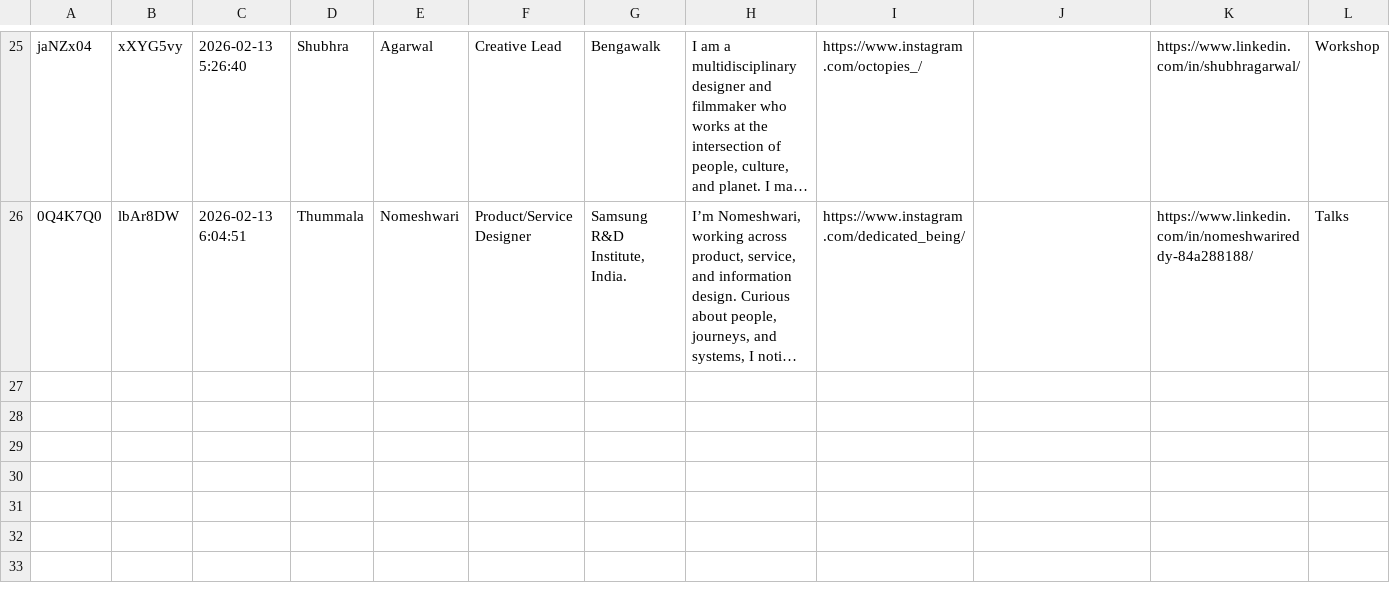
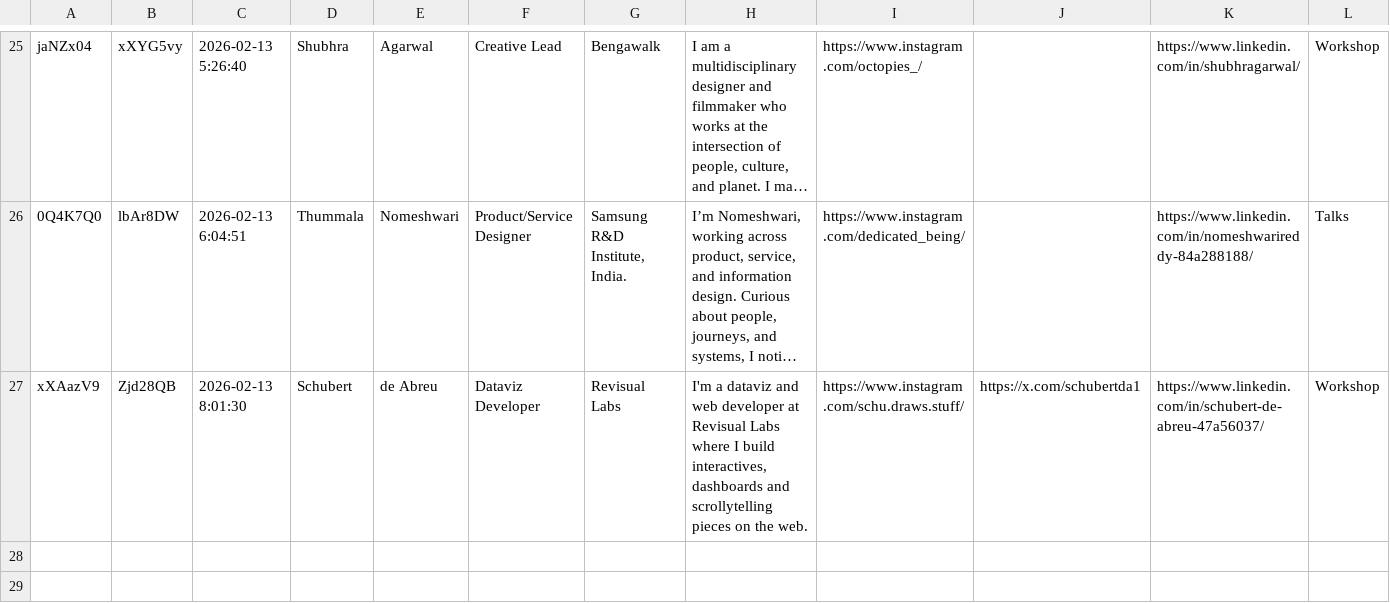
Before and after one commit to vizchitra/vizchitra.github.io, a CSV file: content/2026/data/cfp.csv, drawn as a sheet; only a part is shown, gaps mark what is left out; the shorter side is filled out with more unchanged rows; long unchanged cells end in …; removed rows and columns are numbered as before the commit, all else as after; rows hold the shown columns only; the diff names each change by its address in the sheet, - before the commit and + after, or states it on an @@ line.

```diff
--- a/content/2026/data/cfp.csv
+++ b/content/2026/data/cfp.csv
-row 27: (empty)
+row 27: xXAazV9 | Zjd28QB | 2026-02-13 8:01:30 | Schubert | de Abreu | Dataviz Developer | Revisual Labs | I'm a dataviz and web developer at Revisual Labs where I build interactives, dashboards and scrollytelling pieces on the web. | https://www.instagram.com/schu.draws.stuff/ | https://x.com/schubertda1 | https://www.linkedin.com/in/schubert-de-abreu-47a56037/ | Workshop
```
